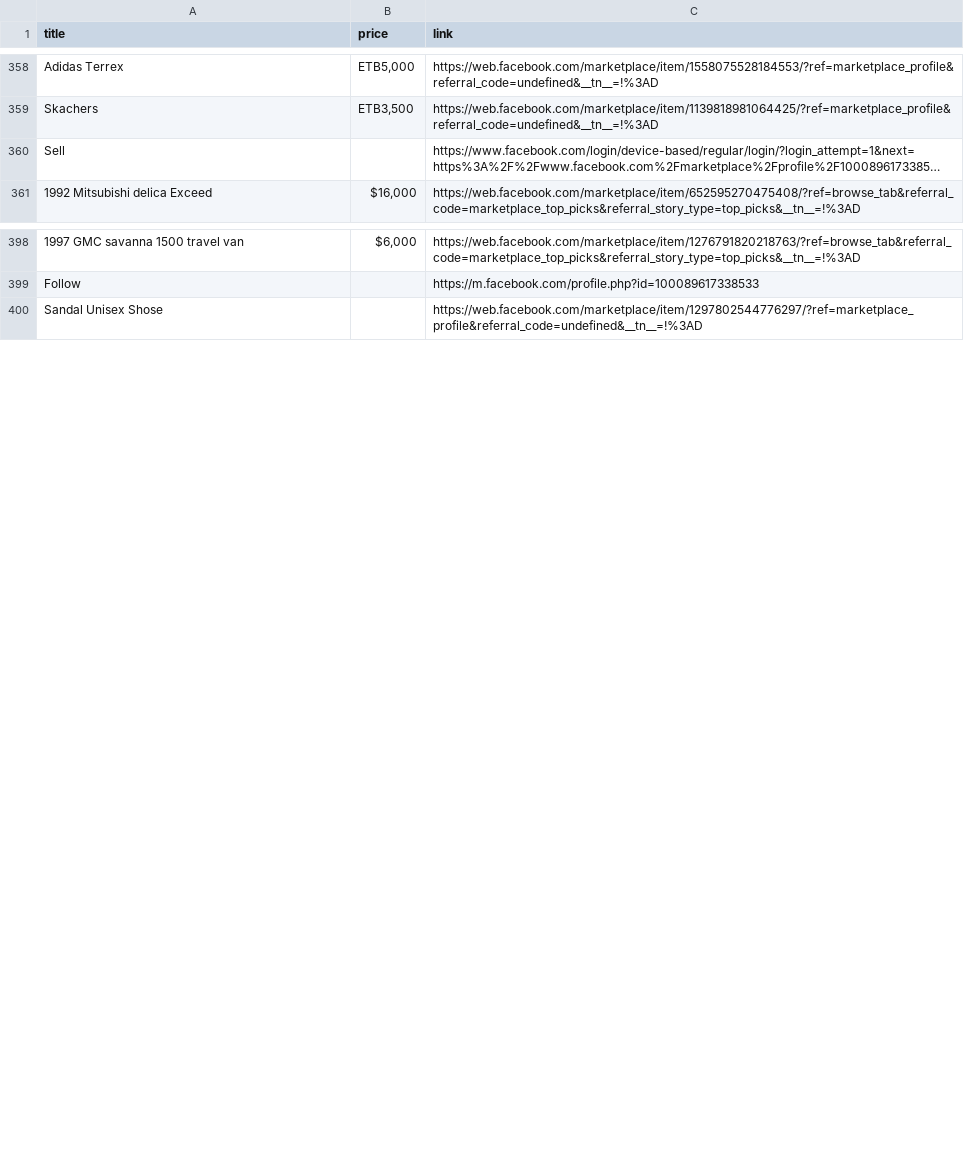
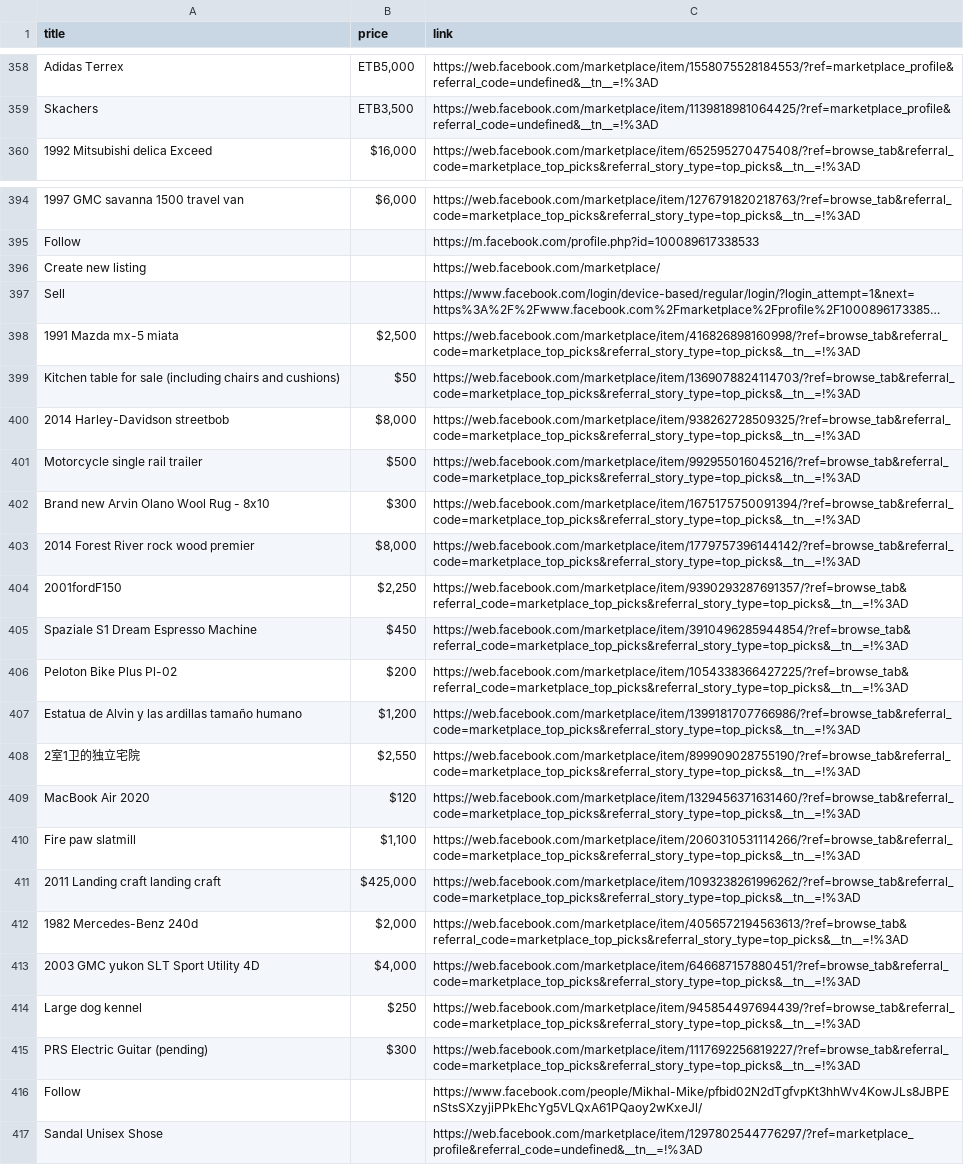
Before and after one commit to rexxgit/web-scraping, a CSV file: eco/melat/ef.csv, drawn as a sheet; only a part is shown, gaps mark what is left out; long unchanged cells end in …; the diff names each change by its address in the sheet, - before the commit and + after, or states it on an @@ line.

```diff
--- a/eco/melat/ef.csv
+++ b/eco/melat/ef.csv
@@ row 379 moved to row 396: Create new listing @@
@@ row 360 moved to row 397: Sell @@
+row 398: 1991 Mazda mx-5 miata | $2,500 | https://web.facebook.com/marketplace/item/416826898160998/?ref=browse_tab&referral_code=marketplace_top_picks&referral_story_type=top_picks&__tn__=!%3AD
+row 399: Kitchen table for sale (including chairs and cushions) | $50 | https://web.facebook.com/marketplace/item/1369078824114703/?ref=browse_tab&referral_code=marketplace_top_picks&referral_story_type=top_picks&__tn__=!%3AD
+row 400: 2014 Harley-Davidson streetbob | $8,000 | https://web.facebook.com/marketplace/item/938262728509325/?ref=browse_tab&referral_code=marketplace_top_picks&referral_story_type=top_picks&__tn__=!%3AD
+row 401: Motorcycle single rail trailer | $500 | https://web.facebook.com/marketplace/item/992955016045216/?ref=browse_tab&referral_code=marketplace_top_picks&referral_story_type=top_picks&__tn__=!%3AD
+row 402: Brand new Arvin Olano Wool Rug - 8x10 | $300 | https://web.facebook.com/marketplace/item/1675175750091394/?ref=browse_tab&referral_code=marketplace_top_picks&referral_story_type=top_picks&__tn__=!%3AD
@@ row 389 moved to row 403: 2014 Forest River rock wood premier @@
@@ row 394 moved to row 404: 2001fordF150 @@
+row 405: Spaziale S1 Dream Espresso Machine | $450 | https://web.facebook.com/marketplace/item/3910496285944854/?ref=browse_tab&referral_code=marketplace_top_picks&referral_story_type=top_picks&__tn__=!%3AD
+row 406: Peloton Bike Plus Pl-02 | $200 | https://web.facebook.com/marketplace/item/1054338366427225/?ref=browse_tab&referral_code=marketplace_top_picks&referral_story_type=top_picks&__tn__=!%3AD
+row 407: Estatua de Alvin y las ardillas tamaño humano | $1,200 | https://web.facebook.com/marketplace/item/1399181707766986/?ref=browse_tab&referral_code=marketplace_top_picks&referral_story_type=top_picks&__tn__=!%3AD
+row 408: 2室1卫的独立宅院 | $2,550 | https://web.facebook.com/marketplace/item/899909028755190/?ref=browse_tab&referral_code=marketplace_top_picks&referral_story_type=top_picks&__tn__=!%3AD
+row 409: MacBook Air 2020 | $120 | https://web.facebook.com/marketplace/item/1329456371631460/?ref=browse_tab&referral_code=marketplace_top_picks&referral_story_type=top_picks&__tn__=!%3AD
+row 410: Fire paw slatmill | $1,100 | https://web.facebook.com/marketplace/item/2060310531114266/?ref=browse_tab&referral_code=marketplace_top_picks&referral_story_type=top_picks&__tn__=!%3AD
+row 411: 2011 Landing craft landing craft | $425,000 | https://web.facebook.com/marketplace/item/1093238261996262/?ref=browse_tab&referral_code=marketplace_top_picks&referral_story_type=top_picks&__tn__=!%3AD
+row 412: 1982 Mercedes-Benz 240d | $2,000 | https://web.facebook.com/marketplace/item/4056572194563613/?ref=browse_tab&referral_code=marketplace_top_picks&referral_story_type=top_picks&__tn__=!%3AD
+row 413: 2003 GMC yukon SLT Sport Utility 4D | $4,000 | https://web.facebook.com/marketplace/item/646687157880451/?ref=browse_tab&referral_code=marketplace_top_picks&referral_story_type=top_picks&__tn__=!%3AD
+row 414: Large dog kennel | $250 | https://web.facebook.com/marketplace/item/945854497694439/?ref=browse_tab&referral_code=marketplace_top_picks&referral_story_type=top_picks&__tn__=!%3AD
+row 415: PRS Electric Guitar (pending) | $300 | https://web.facebook.com/marketplace/item/1117692256819227/?ref=browse_tab&referral_code=marketplace_top_picks&referral_story_type=top_picks&__tn__=!%3AD
+row 416: Follow |  | https://www.facebook.com/people/Mikhal-Mike/pfbid02N2dTgfvpKt3hhWv4KowJLs8JBPEnStsSXzyjiPPkEhcYg5VLQxA61PQaoy2wKxeJl/
```
Also changed, not shown: 2 other files.
